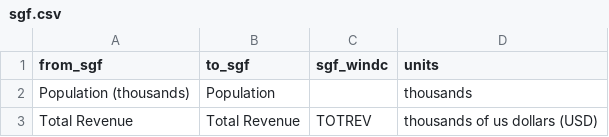
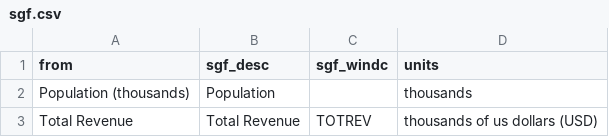
Before and after one commit to NREL/SLiDE, a CSV file: data/coremaps/std/sgf.csv, drawn as a sheet; only a part is shown.

```diff
--- a/data/coremaps/std/sgf.csv
+++ b/data/coremaps/std/sgf.csv
@@ -1,2 +1,2 @@
-from_sgf,to_sgf,sgf_windc,units
+from,sgf_desc,sgf_windc,units
 Population (thousands),Population,,thousands
```
Also changed, not shown: 38 other files.
